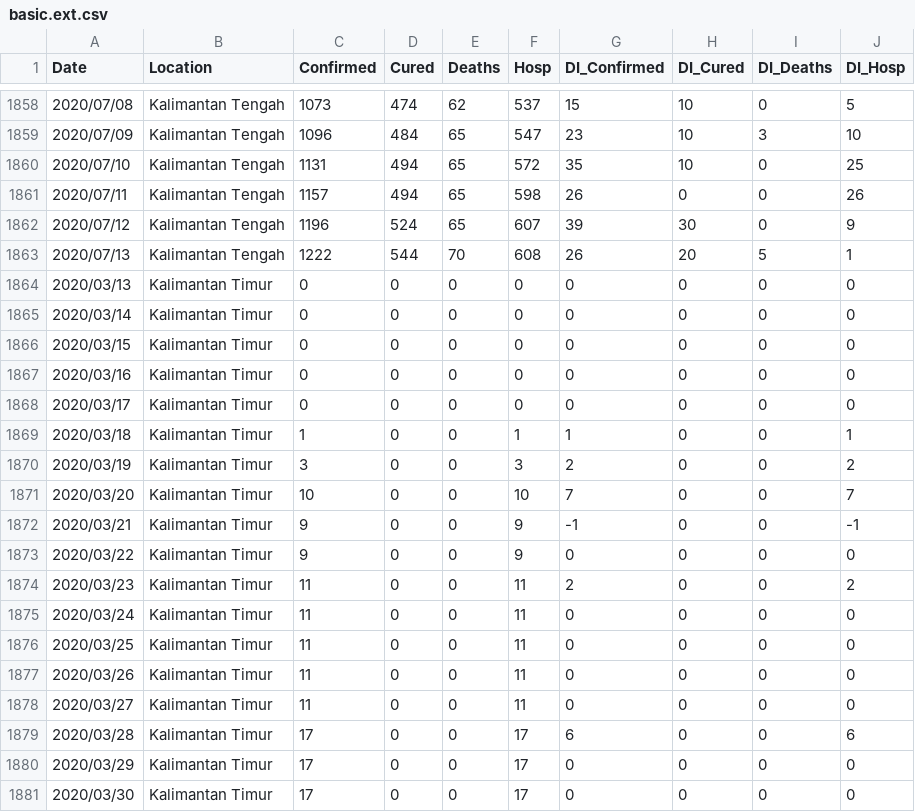
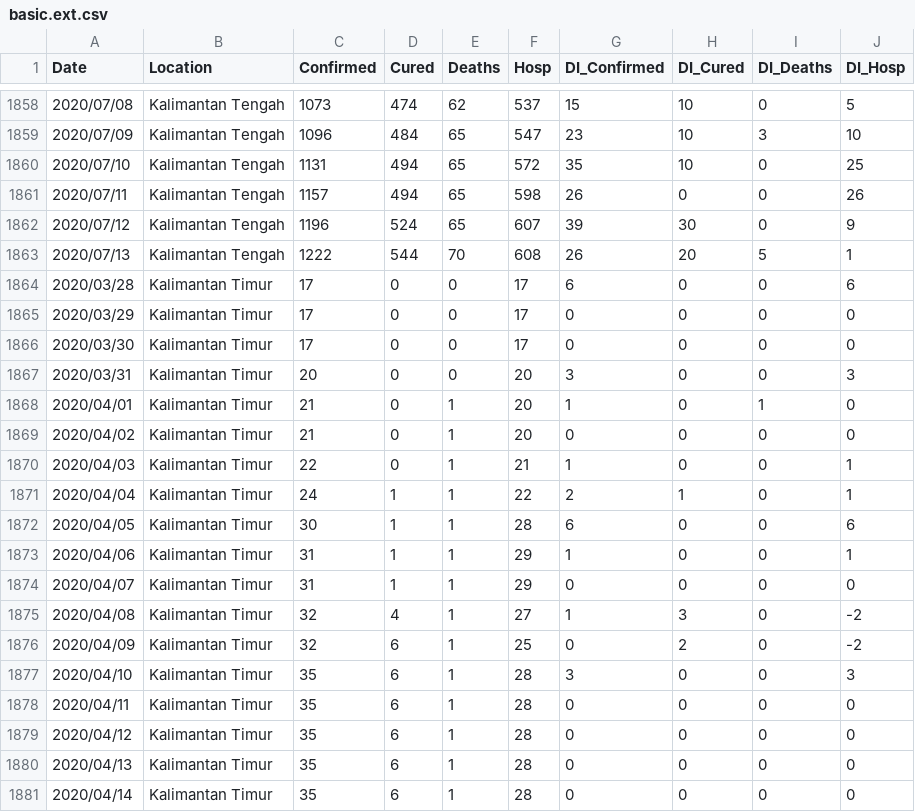
Before and after one commit to erlange/INACOVID, a CSV file: data/csv/basic.ext.csv, drawn as a sheet; only a part is shown, gaps mark what is left out; the shorter side is filled out with more unchanged rows; the diff names each change by its address in the sheet, - before the commit and + after, or states it on an @@ line.

```diff
--- a/data/csv/basic.ext.csv
+++ b/data/csv/basic.ext.csv
-row 1864: 2020/03/13 | Kalimantan Timur | 0 | 0 | 0 | 0 | 0 | 0 | 0 | 0
-row 1865: 2020/03/14 | Kalimantan Timur | 0 | 0 | 0 | 0 | 0 | 0 | 0 | 0
-row 1866: 2020/03/15 | Kalimantan Timur | 0 | 0 | 0 | 0 | 0 | 0 | 0 | 0
-row 1867: 2020/03/16 | Kalimantan Timur | 0 | 0 | 0 | 0 | 0 | 0 | 0 | 0
-row 1868: 2020/03/17 | Kalimantan Timur | 0 | 0 | 0 | 0 | 0 | 0 | 0 | 0
-row 1869: 2020/03/18 | Kalimantan Timur | 1 | 0 | 0 | 1 | 1 | 0 | 0 | 1
-row 1870: 2020/03/19 | Kalimantan Timur | 3 | 0 | 0 | 3 | 2 | 0 | 0 | 2
-row 1871: 2020/03/20 | Kalimantan Timur | 10 | 0 | 0 | 10 | 7 | 0 | 0 | 7
-row 1872: 2020/03/21 | Kalimantan Timur | 9 | 0 | 0 | 9 | -1 | 0 | 0 | -1
-row 1873: 2020/03/22 | Kalimantan Timur | 9 | 0 | 0 | 9 | 0 | 0 | 0 | 0
-row 1874: 2020/03/23 | Kalimantan Timur | 11 | 0 | 0 | 11 | 2 | 0 | 0 | 2
-row 1875: 2020/03/24 | Kalimantan Timur | 11 | 0 | 0 | 11 | 0 | 0 | 0 | 0
-row 1876: 2020/03/25 | Kalimantan Timur | 11 | 0 | 0 | 11 | 0 | 0 | 0 | 0
-row 1877: 2020/03/26 | Kalimantan Timur | 11 | 0 | 0 | 11 | 0 | 0 | 0 | 0
-row 1878: 2020/03/27 | Kalimantan Timur | 11 | 0 | 0 | 11 | 0 | 0 | 0 | 0
```
Also changed, not shown: data/csv/basic.csv, data/csv/hospitals.csv, 2 other files.
